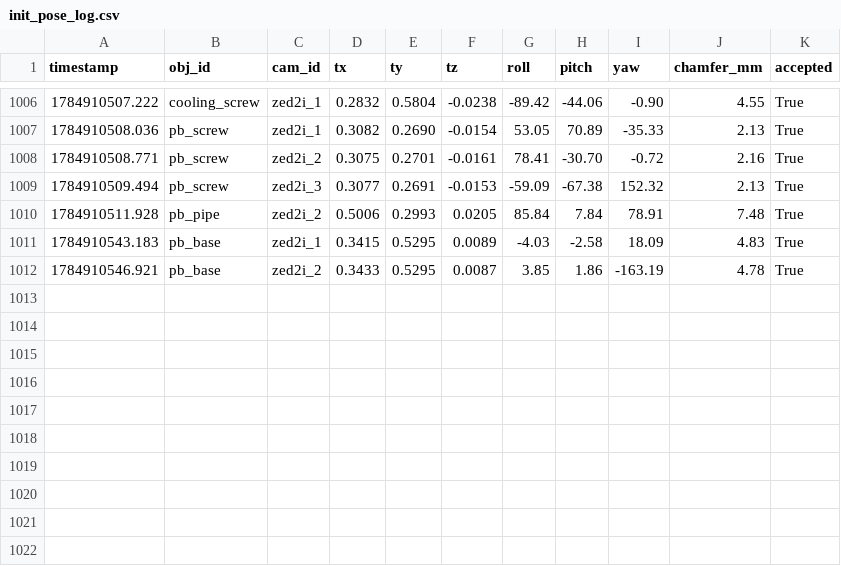
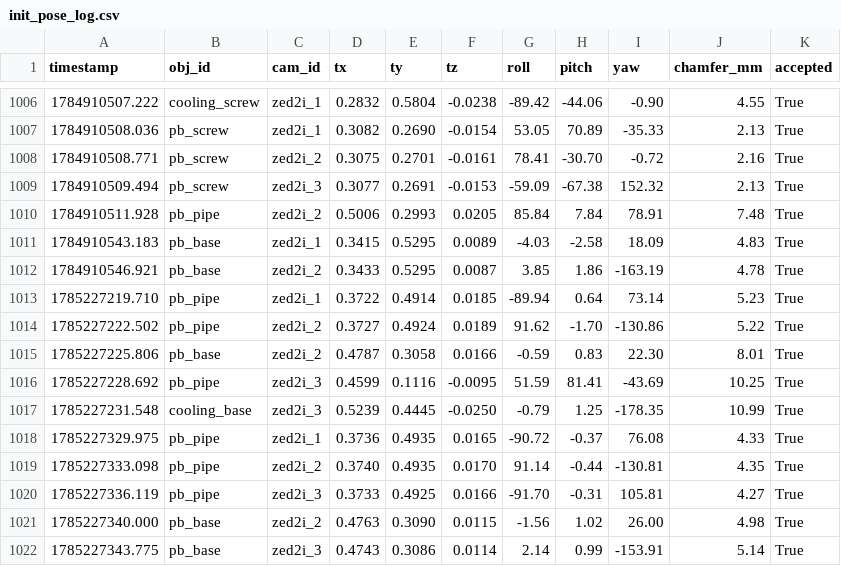
Before and after one commit to Moreno-Nautilus/Masterthesis-vision, a CSV file: init_pose_log.csv, drawn as a sheet; only a part is shown, gaps mark what is left out; the diff names each change by its address in the sheet, - before the commit and + after, or states it on an @@ line.

Commit message:
added two stage launch for pipeline (separate commands to load models and start tracking for faster debugging. Changed base pose of published objects to be in base frame for dual arm config not in robot A frame

```diff
--- a/init_pose_log.csv
+++ b/init_pose_log.csv
+row 1013: 1785227219.710 | pb_pipe | zed2i_1 | 0.3722 | 0.4914 | 0.0185 | -89.94 | 0.64 | 73.14 | 5.23 | True
+row 1014: 1785227222.502 | pb_pipe | zed2i_2 | 0.3727 | 0.4924 | 0.0189 | 91.62 | -1.70 | -130.86 | 5.22 | True
+row 1015: 1785227225.806 | pb_base | zed2i_2 | 0.4787 | 0.3058 | 0.0166 | -0.59 | 0.83 | 22.30 | 8.01 | True
+row 1016: 1785227228.692 | pb_pipe | zed2i_3 | 0.4599 | 0.1116 | -0.0095 | 51.59 | 81.41 | -43.69 | 10.25 | True
+row 1017: 1785227231.548 | cooling_base | zed2i_3 | 0.5239 | 0.4445 | -0.0250 | -0.79 | 1.25 | -178.35 | 10.99 | True
+row 1018: 1785227329.975 | pb_pipe | zed2i_1 | 0.3736 | 0.4935 | 0.0165 | -90.72 | -0.37 | 76.08 | 4.33 | True
+row 1019: 1785227333.098 | pb_pipe | zed2i_2 | 0.3740 | 0.4935 | 0.0170 | 91.14 | -0.44 | -130.81 | 4.35 | True
+row 1020: 1785227336.119 | pb_pipe | zed2i_3 | 0.3733 | 0.4925 | 0.0166 | -91.70 | -0.31 | 105.81 | 4.27 | True
+row 1021: 1785227340.000 | pb_base | zed2i_2 | 0.4763 | 0.3090 | 0.0115 | -1.56 | 1.02 | 26.00 | 4.98 | True
+row 1022: 1785227343.775 | pb_base | zed2i_3 | 0.4743 | 0.3086 | 0.0114 | 2.14 | 0.99 | -153.91 | 5.14 | True
```
Also changed, not shown: 14 other files.
